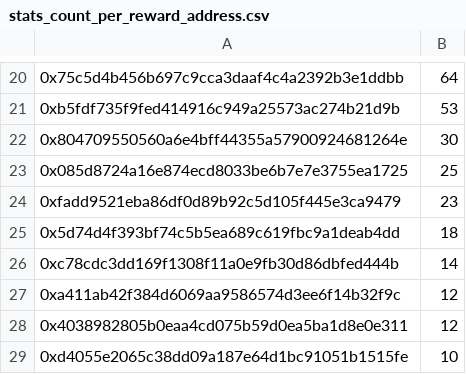
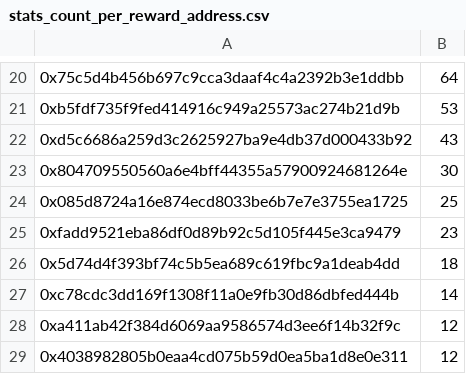
Before and after one commit to safe-global/safe-user-allocation-reports, a CSV file: review/stats_count_per_reward_address.csv, drawn as a sheet; only a part is shown, gaps mark what is left out; the shorter side is filled out with more unchanged rows; the diff names each change by its address in the sheet, - before the commit and + after, or states it on an @@ line.

Commit message:
Fix stats script

```diff
--- a/review/stats_count_per_reward_address.csv
+++ b/review/stats_count_per_reward_address.csv
+row 22: 0xd5c6686a259d3c2625927ba9e4db37d000433b92 | 43
```
Also changed, not shown: review/stats_safe_per_reward_address.csv, 1 other file.
